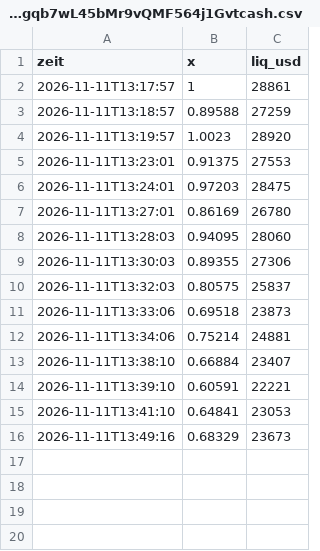
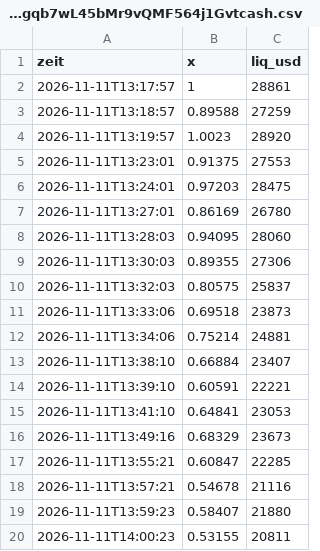
Before and after one commit to Mathu67/coin-scanner, a CSV file: data/verlauf/BoRsyzgtFw56gHqWgqb7wL45bMr9vQMF564j1Gvtcash.csv, drawn as a sheet.

```diff
--- a/data/verlauf/BoRsyzgtFw56gHqWgqb7wL45bMr9vQMF564j1Gvtcash.csv
+++ b/data/verlauf/BoRsyzgtFw56gHqWgqb7wL45bMr9vQMF564j1Gvtcash.csv
@@ -16 +16,5 @@ zeit,x,liq_usd
 2026-11-11T13:49:16,0.68329,23673
+2026-11-11T13:55:21,0.60847,22285
+2026-11-11T13:57:21,0.54678,21116
+2026-11-11T13:59:23,0.58407,21880
+2026-11-11T14:00:23,0.53155,20811
```
Also changed, not shown: data/verlauf/2StNe98imN7M6K341a7a4xvc8eNTvLCde5EugAKfLoat.csv, data/verlauf/5tBXkPVh716zSXHNZSr8i1PX7e6Uuj46JnBLdYchpump.csv, 19 other files.
